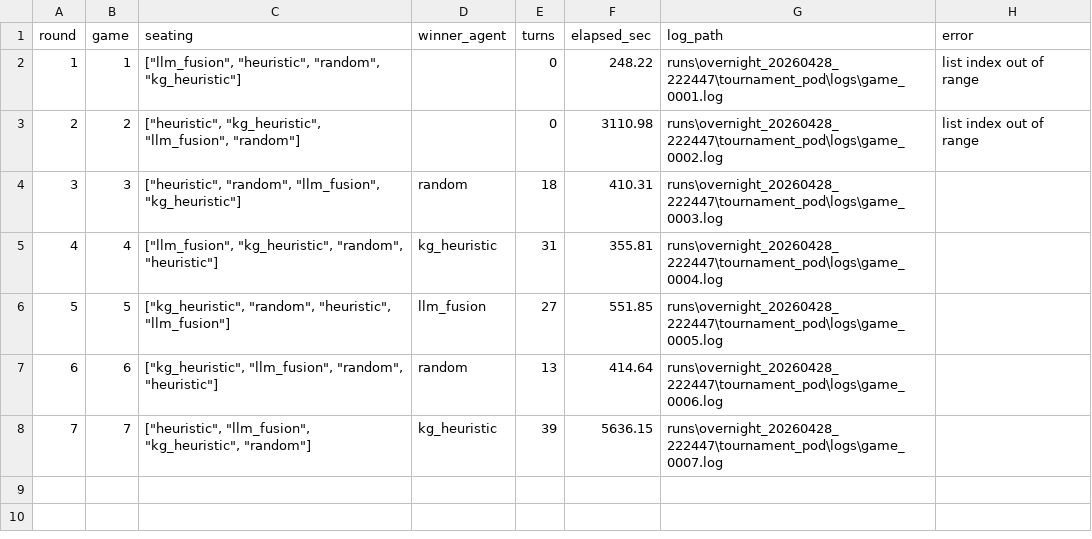
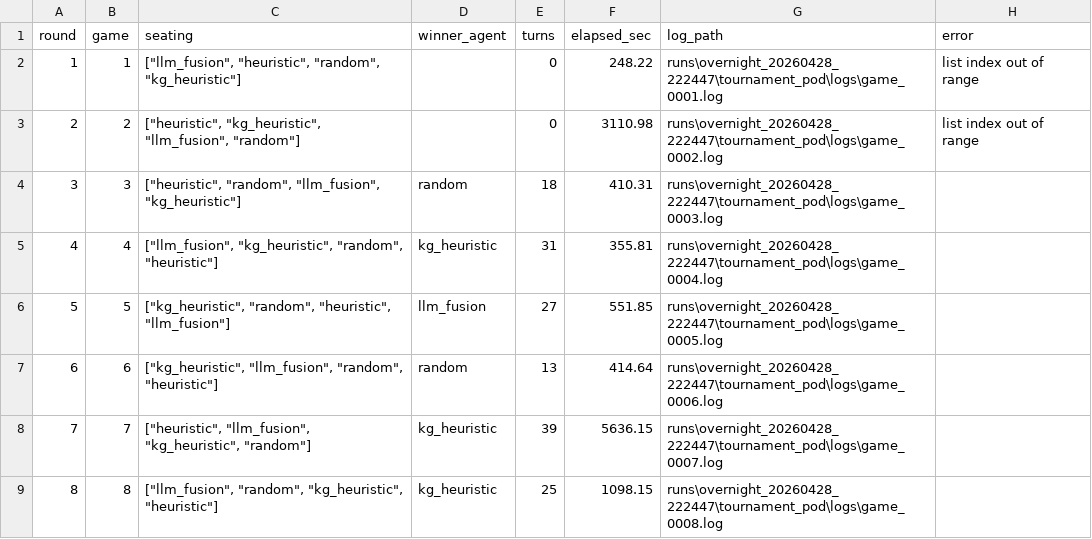
Before and after one commit to cuteredpwnda/opposition-agents-playing-mtg, a CSV file: runs/overnight_20260428_222447/tournament_pod/rounds.csv, drawn as a sheet.

```diff
--- a/runs/overnight_20260428_222447/tournament_pod/rounds.csv
+++ b/runs/overnight_20260428_222447/tournament_pod/rounds.csv
@@ -8 +8,2 @@ round,game,seating,winner_agent,turns,elapsed_sec,log_path,error
 7,7,"[""heuristic"", ""llm_fusion"", ""kg_heuristic"", ""random""]",kg_heuristic,39,5636.15,runs\overnight_20260428_222447\tournament_pod\logs\game_0007.log,
+8,8,"[""llm_fusion"", ""random"", ""kg_heuristic"", ""heuristic""]",kg_heuristic,25,1098.15,runs\overnight_20260428_222447\tournament_pod\logs\game_0008.log,
```
Also changed, not shown: 8 other files.
